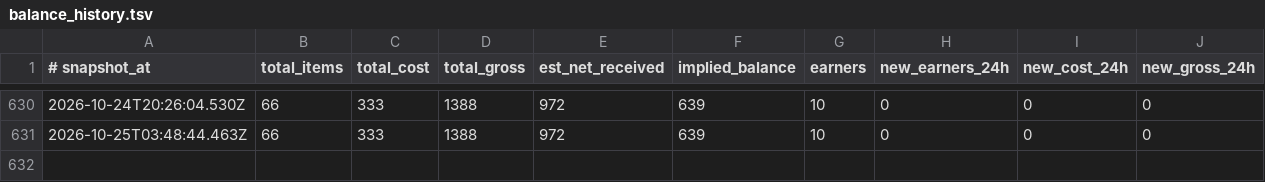
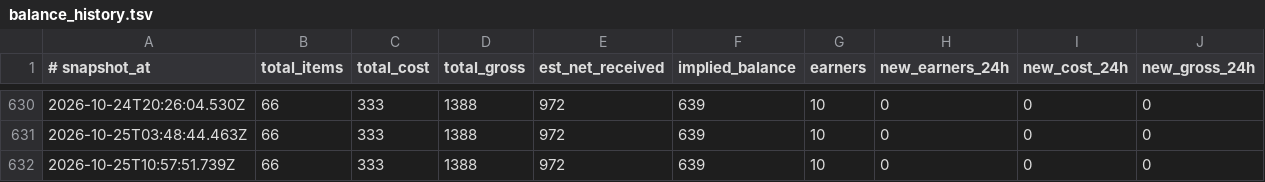
Before and after one commit to hieuk48/sn-monetization-runtime, a TSV file: data/ledger/balance_history.tsv, drawn as a sheet; only a part is shown, gaps mark what is left out.

```diff
--- a/data/ledger/balance_history.tsv
+++ b/data/ledger/balance_history.tsv
@@ -631 +631,2 @@
 2026-10-25T03:48:44.463Z	66	333	1388	972	639	10	0	0	0
+2026-10-25T10:57:51.739Z	66	333	1388	972	639	10	0	0	0
```
Also changed, not shown: data/ledger/2026-10-25.tsv, data/ledger/earnings_log.tsv, 1 other file.
